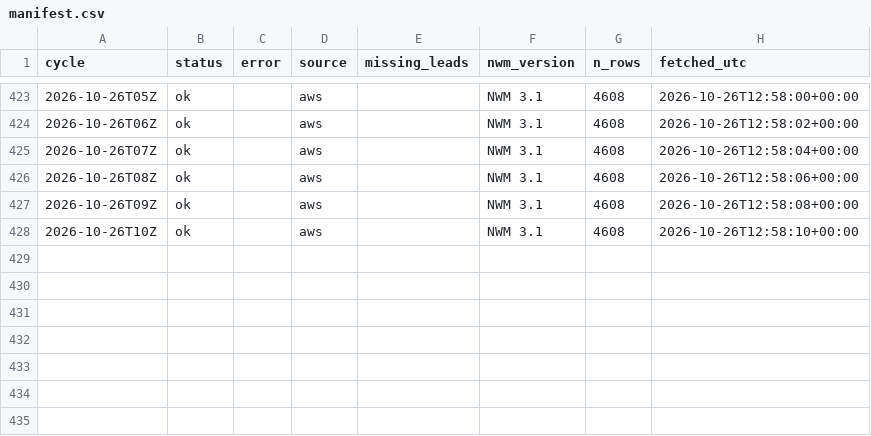
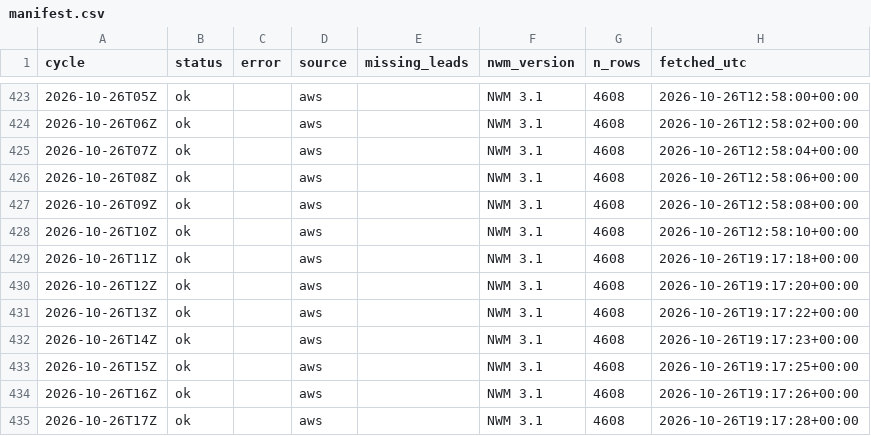
Before and after one commit to nishaanthjay/lifelines-nvm-archive, a CSV file: manifest.csv, drawn as a sheet; only a part is shown, gaps mark what is left out.

Commit message:
nwm cycles 2026-10-26T19Z

```diff
--- a/manifest.csv
+++ b/manifest.csv
@@ -428 +428,8 @@ cycle,status,error,source,missing_leads,nwm_version,n_rows,fetched_utc
 2026-10-26T10Z,ok,,aws,,NWM 3.1,4608,2026-10-26T12:58:10+00:00
+2026-10-26T11Z,ok,,aws,,NWM 3.1,4608,2026-10-26T19:17:18+00:00
+2026-10-26T12Z,ok,,aws,,NWM 3.1,4608,2026-10-26T19:17:20+00:00
+2026-10-26T13Z,ok,,aws,,NWM 3.1,4608,2026-10-26T19:17:22+00:00
+2026-10-26T14Z,ok,,aws,,NWM 3.1,4608,2026-10-26T19:17:23+00:00
+2026-10-26T15Z,ok,,aws,,NWM 3.1,4608,2026-10-26T19:17:25+00:00
+2026-10-26T16Z,ok,,aws,,NWM 3.1,4608,2026-10-26T19:17:26+00:00
+2026-10-26T17Z,ok,,aws,,NWM 3.1,4608,2026-10-26T19:17:28+00:00
```
Also changed, not shown: 7 other files.
